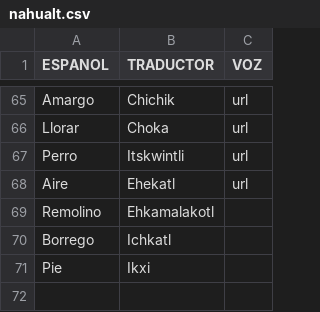
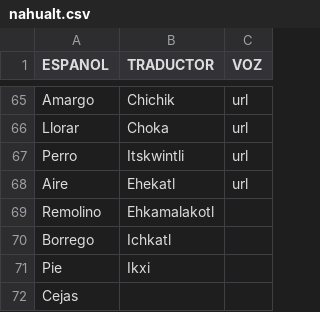
Before and after one commit to aplicacionnaualt-lgtm/diccionario, a CSV file: nahualt.csv, drawn as a sheet; only a part is shown, gaps mark what is left out.

Commit message:
Actualización con BOM UTF-8 para nahuatl - 2026-04-14T20:42:15.252Z

```diff
--- a/nahualt.csv
+++ b/nahualt.csv
@@ -71 +71,2 @@ Borrego 	Ichkatl
 Pie 	Ikxi	
+Cejas 		
```
